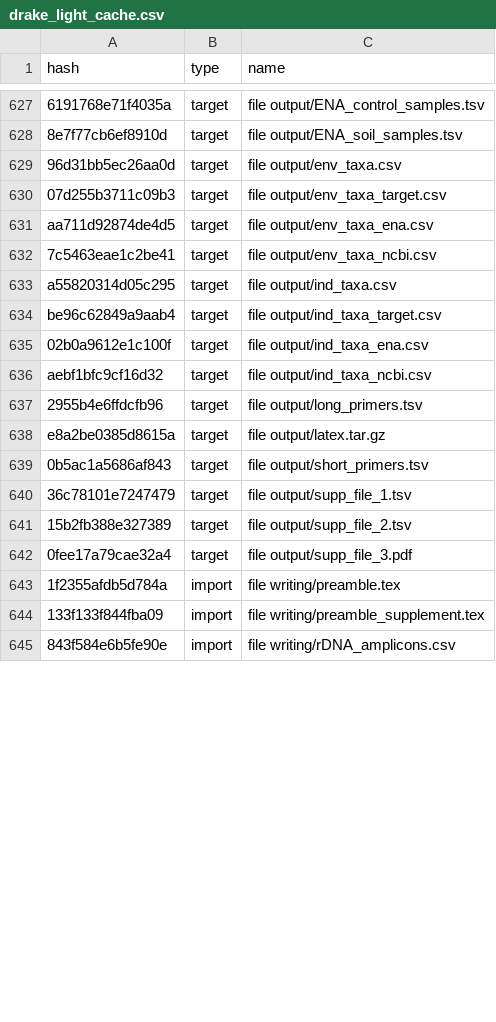
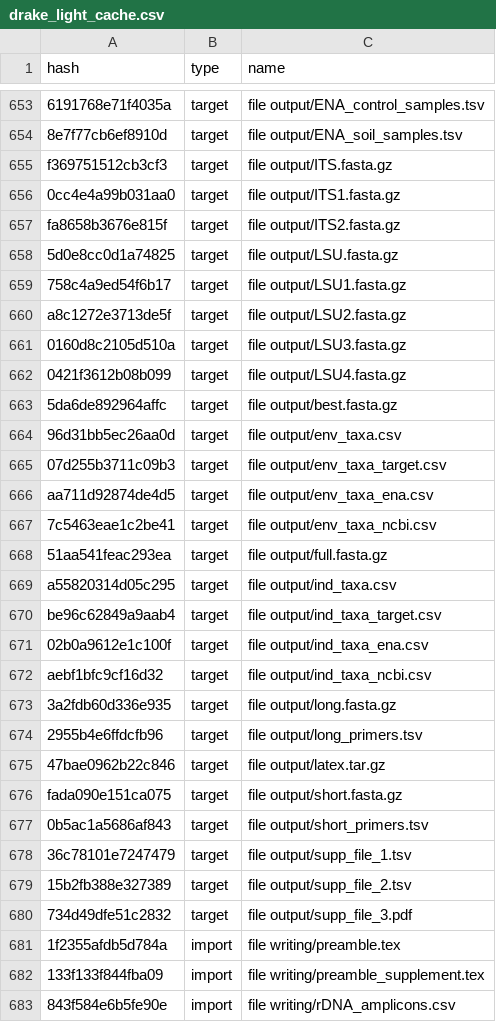
Before and after one commit to oueme-fungi/oueme-fungi-transect, a CSV file: drake_light_cache.csv, drawn as a sheet; only a part is shown, gaps mark what is left out; addresses are those after the commit; the diff covers the shown part only; the diff names each change by its address in the sheet, - before the commit and + after, or states it on an @@ line.

Commit message:
write fasta and biom files for Dryad repository

```diff
--- a/drake_light_cache.csv
+++ b/drake_light_cache.csv
+row 655: f369751512cb3cf3 | target | file output/ITS.fasta.gz
+row 656: 0cc4e4a99b031aa0 | target | file output/ITS1.fasta.gz
+row 657: fa8658b3676e815f | target | file output/ITS2.fasta.gz
+row 658: 5d0e8cc0d1a74825 | target | file output/LSU.fasta.gz
+row 659: 758c4a9ed54f6b17 | target | file output/LSU1.fasta.gz
+row 660: a8c1272e3713de5f | target | file output/LSU2.fasta.gz
+row 661: 0160d8c2105d510a | target | file output/LSU3.fasta.gz
+row 662: 0421f3612b08b099 | target | file output/LSU4.fasta.gz
+row 663: 5da6de892964affc | target | file output/best.fasta.gz
+row 668: 51aa541feac293ea | target | file output/full.fasta.gz
+row 673: 3a2fdb60d336e935 | target | file output/long.fasta.gz
-A675 (hash): e8a2be0385d8615a
+A675 (hash): 47bae0962b22c846
+row 676: fada090e151ca075 | target | file output/short.fasta.gz
-A680 (hash): 0fee17a79cae32a4
+A680 (hash): 734d49dfe51c2832
```
Also changed, not shown: 26 added rows and 5 edited cells elsewhere in this file, 2 other files.
